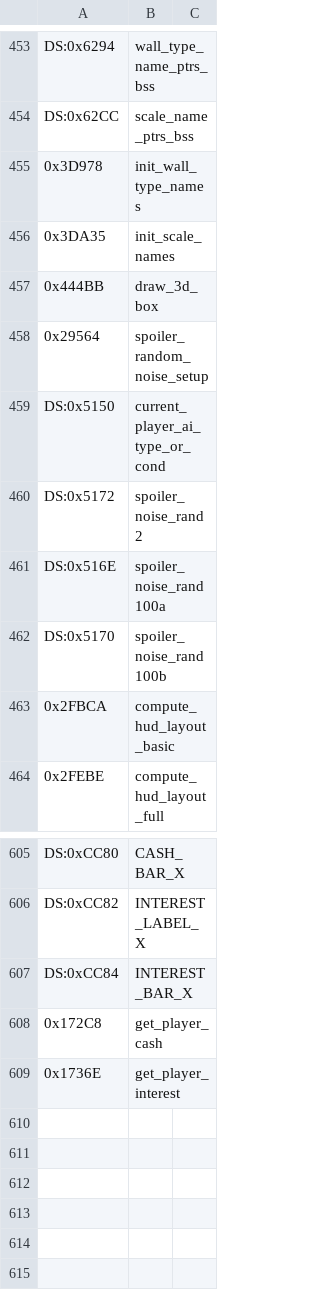
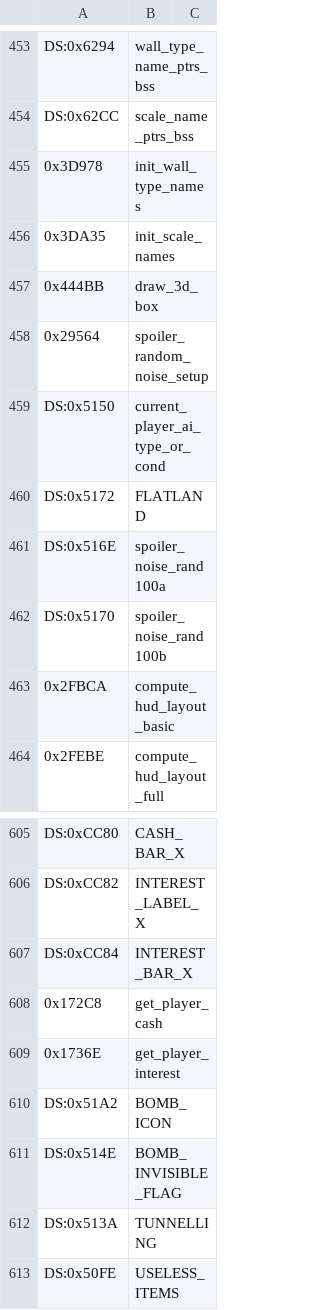
Before and after one commit to vgrichina/scorched-earth, a CSV file: disasm/labels.csv, drawn as a sheet; only a part is shown, gaps mark what is left out.

```diff
--- a/disasm/labels.csv
+++ b/disasm/labels.csv
@@ -459,3 +459,3 @@ DS:0x62CC,scale_name_ptrs_bss
 DS:0x5150,current_player_ai_type_or_cond
-DS:0x5172,spoiler_noise_rand2
+DS:0x5172,FLATLAND
 DS:0x516E,spoiler_noise_rand100a
@@ -609 +609,5 @@ DS:0xCC84,INTEREST_BAR_X
 0x1736E,get_player_interest
+DS:0x51A2,BOMB_ICON
+DS:0x514E,BOMB_INVISIBLE_FLAG
+DS:0x513A,TUNNELLING
+DS:0x50FE,USELESS_ITEMS
```
Also changed, not shown: disasm/comments.csv, 9 other files.
